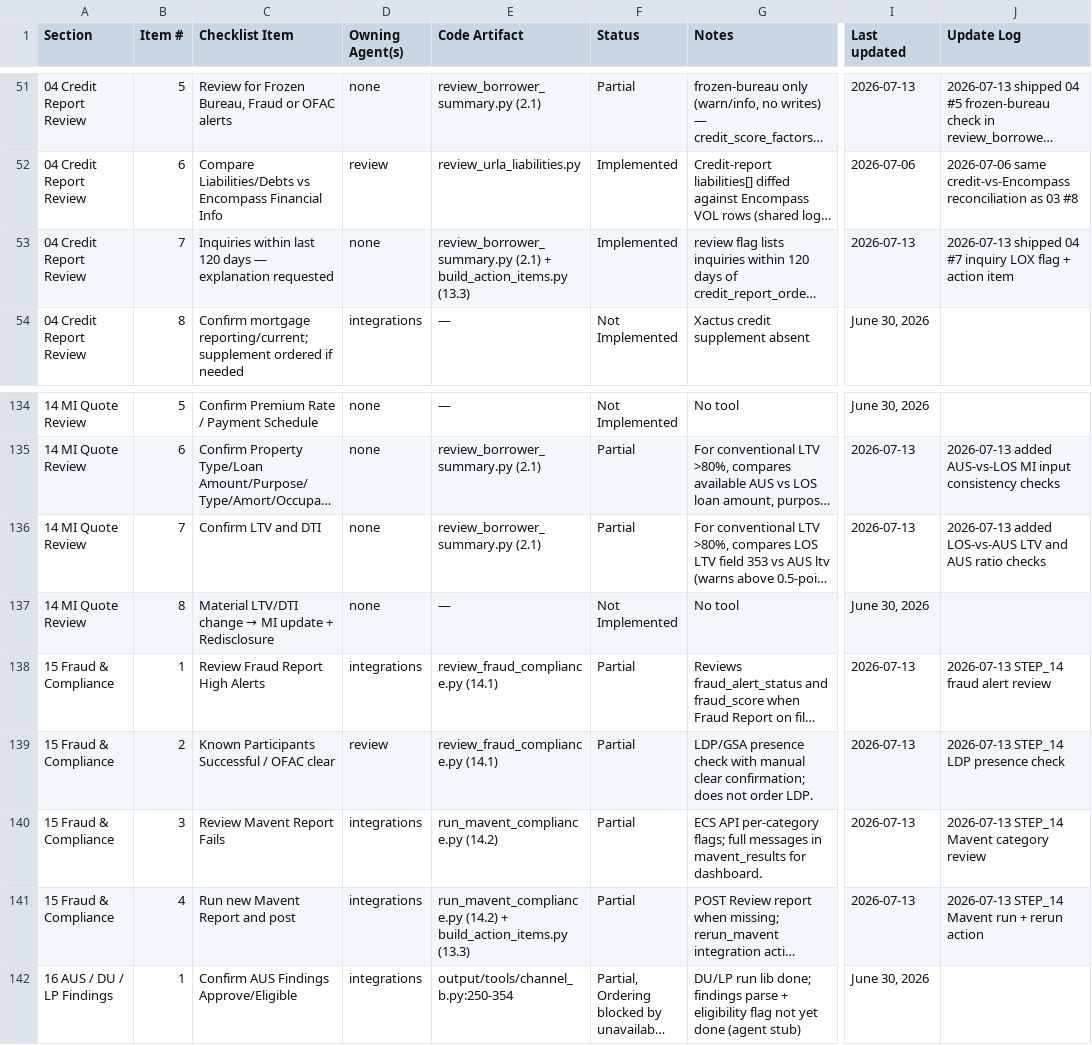
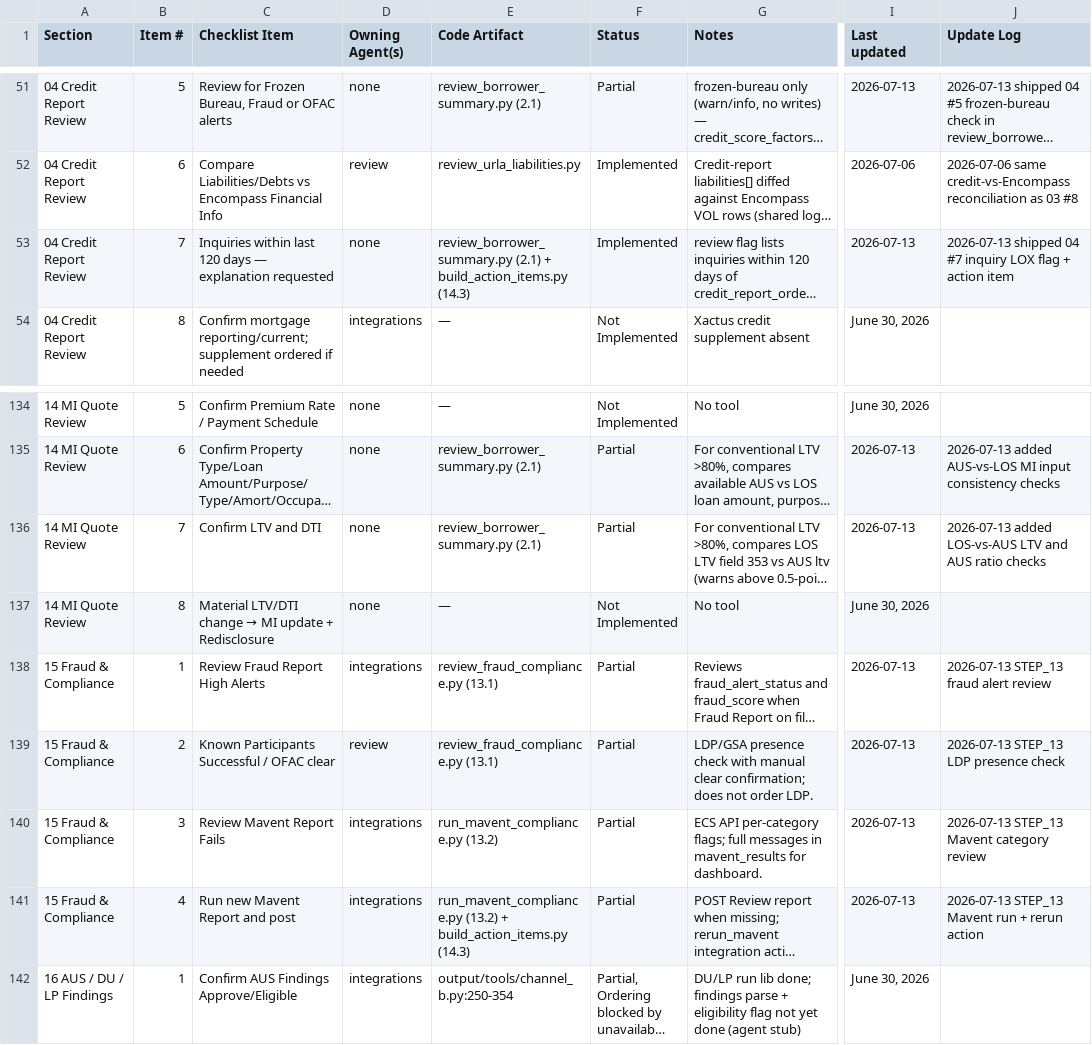
Before and after one commit to FintorAI/processor-assistant-review, a CSV file: docs/processor_checklist_code_reality.csv, drawn as a sheet; only a part is shown, gaps mark what is left out; long unchanged cells end in …; the diff names each change by its address in the sheet, - before the commit and + after, or states it on an @@ line.

```diff
--- a/docs/processor_checklist_code_reality.csv
+++ b/docs/processor_checklist_code_reality.csv
-E53 (Code Artifact): …+ build_action_items.py (13.3)
+E53 (Code Artifact): …+ build_action_items.py (14.3)
-E138:E139 (Code Artifact): review_fraud_compliance.py (14.1)
+E138:E139 (Code Artifact): review_fraud_compliance.py (13.1)
-J138 (Update Log): 2026-07-13 STEP_14 fraud alert review
+J138 (Update Log): 2026-07-13 STEP_13 fraud alert review
-J139 (Update Log): 2026-07-13 STEP_14 LDP presence check
+J139 (Update Log): 2026-07-13 STEP_13 LDP presence check
-E140 (Code Artifact): run_mavent_compliance.py (14.2)
+E140 (Code Artifact): run_mavent_compliance.py (13.2)
-J140 (Update Log): 2026-07-13 STEP_14 Mavent category review
+J140 (Update Log): 2026-07-13 STEP_13 Mavent category review
-E141 (Code Artifact): run_mavent_compliance.py (14.2) + build_action_items.py (13.3)
+E141 (Code Artifact): run_mavent_compliance.py (13.2) + build_action_items.py (14.3)
-J141 (Update Log): 2026-07-13 STEP_14 Mavent run + rerun action
+J141 (Update Log): 2026-07-13 STEP_13 Mavent run + rerun action
```
Also changed, not shown: workflow_steps.csv, 13 other files.
